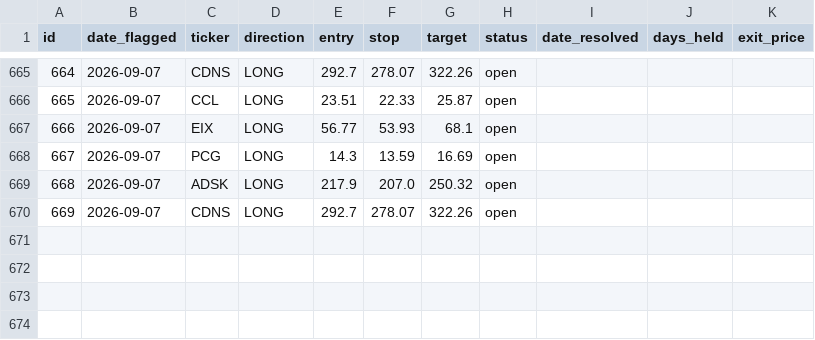
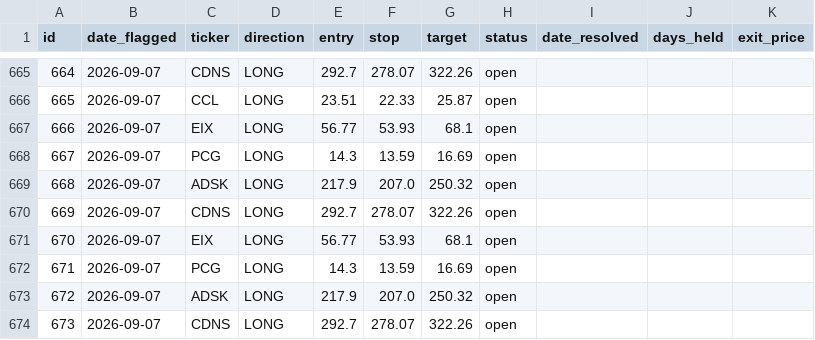
Before and after one commit to meskalinas23/stock-screener, a CSV file: reports/track_record.csv, drawn as a sheet; only a part is shown, gaps mark what is left out; the diff names each change by its address in the sheet, - before the commit and + after, or states it on an @@ line.

Commit message:
Update screener results

```diff
--- a/reports/track_record.csv
+++ b/reports/track_record.csv
+row 671: 670 | 2026-09-07 | EIX | LONG | 56.77 | 53.93 | 68.1 | open
+row 672: 671 | 2026-09-07 | PCG | LONG | 14.3 | 13.59 | 16.69 | open
+row 673: 672 | 2026-09-07 | ADSK | LONG | 217.9 | 207.0 | 250.32 | open
+row 674: 673 | 2026-09-07 | CDNS | LONG | 292.7 | 278.07 | 322.26 | open
```
